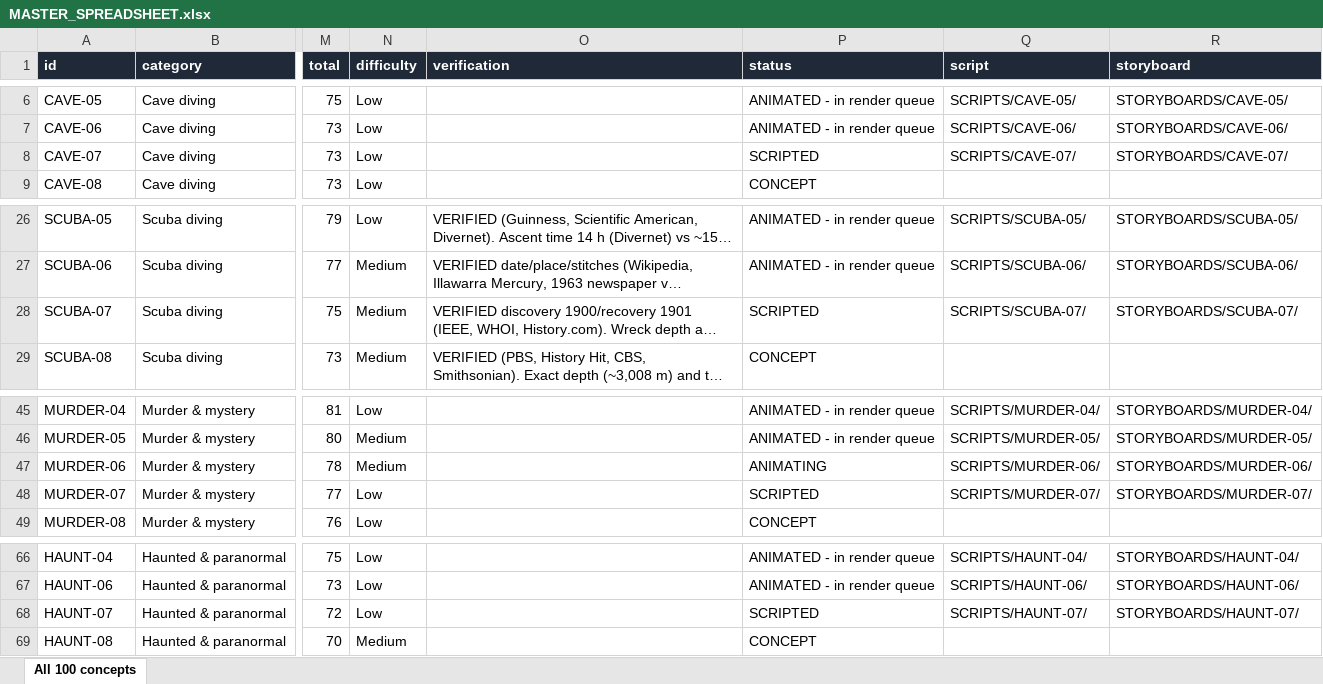
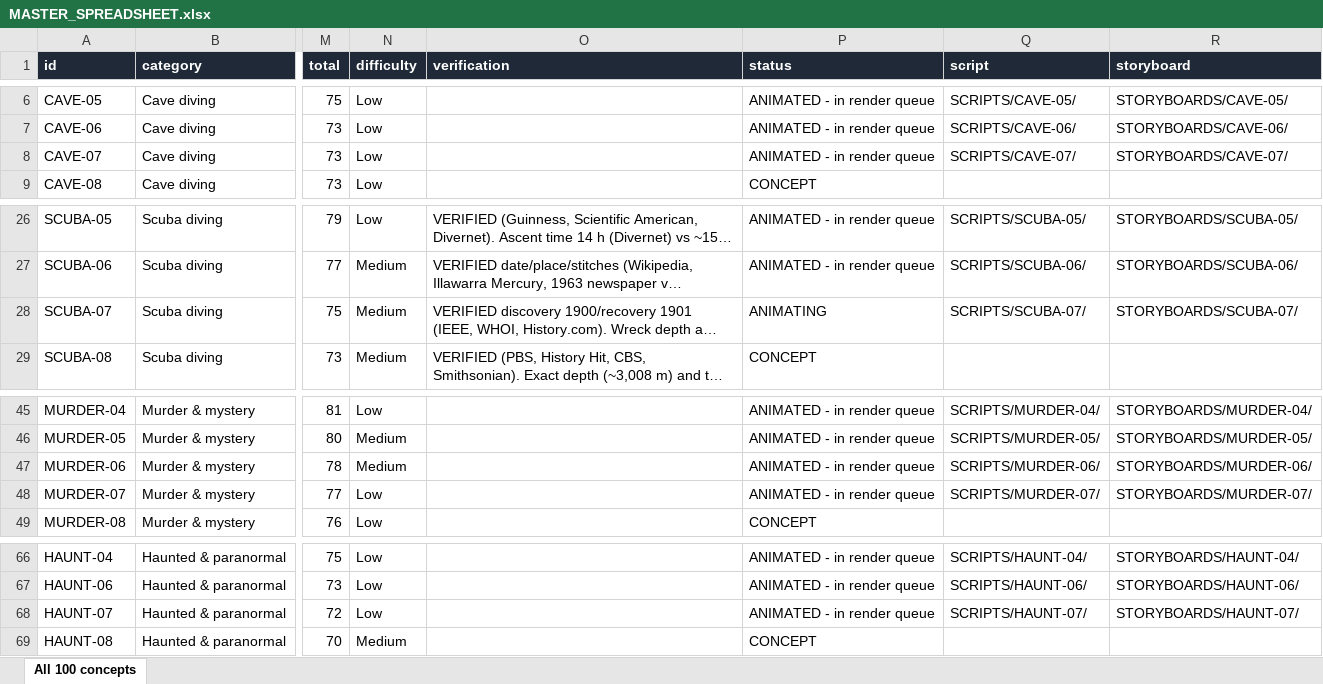
Before and after one commit to ahakri/ngl, an Excel workbook: YOUTUBE_ANIMATION_STUDIO/PROJECT_TRACKER/MASTER_SPREADSHEET.xlsx, sheet All 100 concepts, drawn as a sheet; only a part is shown, gaps mark what is left out; long unchanged cells end in …; values as stored, in another font and other column widths than the file's, no borders; the diff names each change by its address in the sheet, - before the commit and + after, or states it on an @@ line.

```diff
--- a/YOUTUBE_ANIMATION_STUDIO/PROJECT_TRACKER/MASTER_SPREADSHEET.xlsx (sheet All 100 concepts)
+++ b/YOUTUBE_ANIMATION_STUDIO/PROJECT_TRACKER/MASTER_SPREADSHEET.xlsx (sheet All 100 concepts)
-P8 (status): SCRIPTED
+P8 (status): ANIMATED - in render queue
-P28 (status): SCRIPTED
+P28 (status): ANIMATING
-P47 (status): ANIMATING
+P47 (status): ANIMATED - in render queue
-P48 (status): SCRIPTED
+P48 (status): ANIMATED - in render queue
-P68 (status): SCRIPTED
+P68 (status): ANIMATED - in render queue
```
Also changed, not shown: 19 other files.
